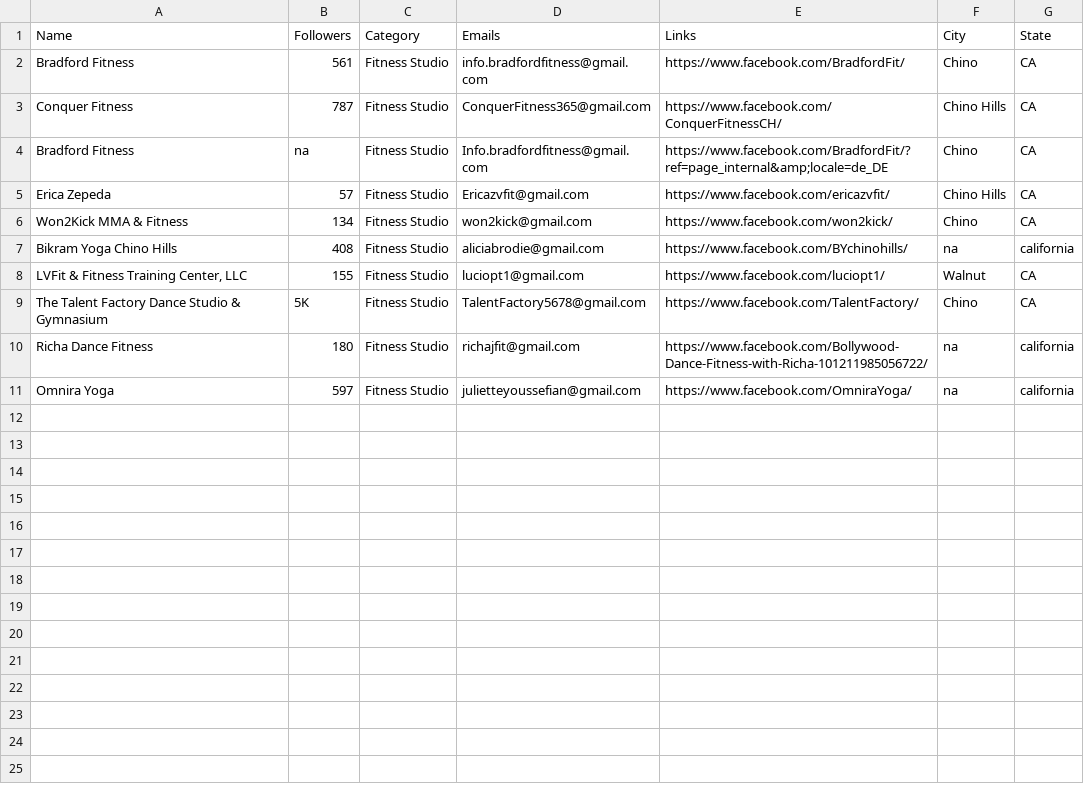
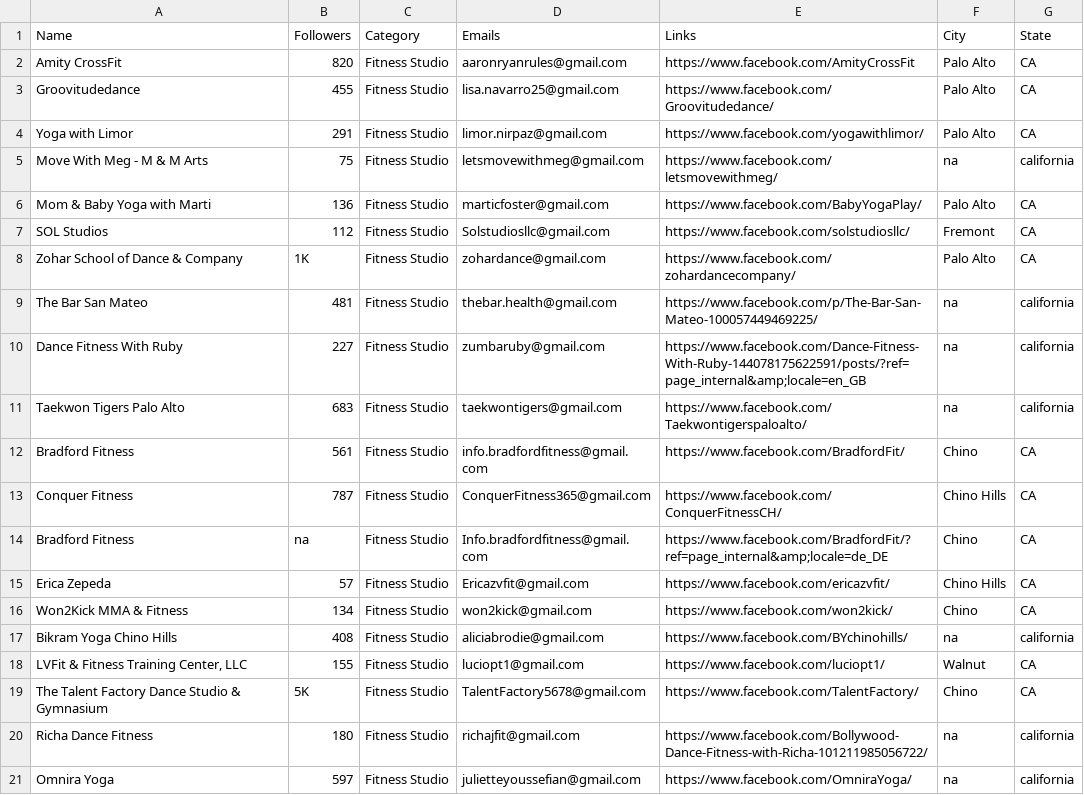
Before and after one commit to will-carrington/inconsistent_contacts, a CSV file: 11_file.csv, drawn as a sheet; the diff names each change by its address in the sheet, - before the commit and + after, or states it on an @@ line.

Commit message:
Update file via API

```diff
--- a/11_file.csv
+++ b/11_file.csv
+row 2: Amity CrossFit | 820 | Fitness Studio | aaronryanrules@gmail.com | https://www.facebook.com/AmityCrossFit | Palo Alto | CA
+row 3: Groovitudedance | 455 | Fitness Studio | lisa.navarro25@gmail.com | https://www.facebook.com/Groovitudedance/ | Palo Alto | CA
+row 4: Yoga with Limor | 291 | Fitness Studio | limor.nirpaz@gmail.com | https://www.facebook.com/yogawithlimor/ | Palo Alto | CA
+row 5: Move With Meg - M & M Arts | 75 | Fitness Studio | letsmovewithmeg@gmail.com | https://www.facebook.com/letsmovewithmeg/ | na | california
+row 6: Mom & Baby Yoga with Marti | 136 | Fitness Studio | marticfoster@gmail.com | https://www.facebook.com/BabyYogaPlay/ | Palo Alto | CA
+row 7: SOL Studios | 112 | Fitness Studio | Solstudiosllc@gmail.com | https://www.facebook.com/solstudiosllc/ | Fremont | CA
+row 8: Zohar School of Dance & Company | 1K | Fitness Studio | zohardance@gmail.com | https://www.facebook.com/zohardancecompany/ | Palo Alto | CA
+row 9: The Bar San Mateo | 481 | Fitness Studio | thebar.health@gmail.com | https://www.facebook.com/p/The-Bar-San-Mateo-100057449469225/ | na | california
+row 10: Dance Fitness With Ruby | 227 | Fitness Studio | zumbaruby@gmail.com | https://www.facebook.com/Dance-Fitness-With-Ruby-144078175622591/posts/?ref=page_internal&amp;locale=en_GB | na | california
+row 11: Taekwon Tigers Palo Alto | 683 | Fitness Studio | taekwontigers@gmail.com | https://www.facebook.com/Taekwontigerspaloalto/ | na | california
```
